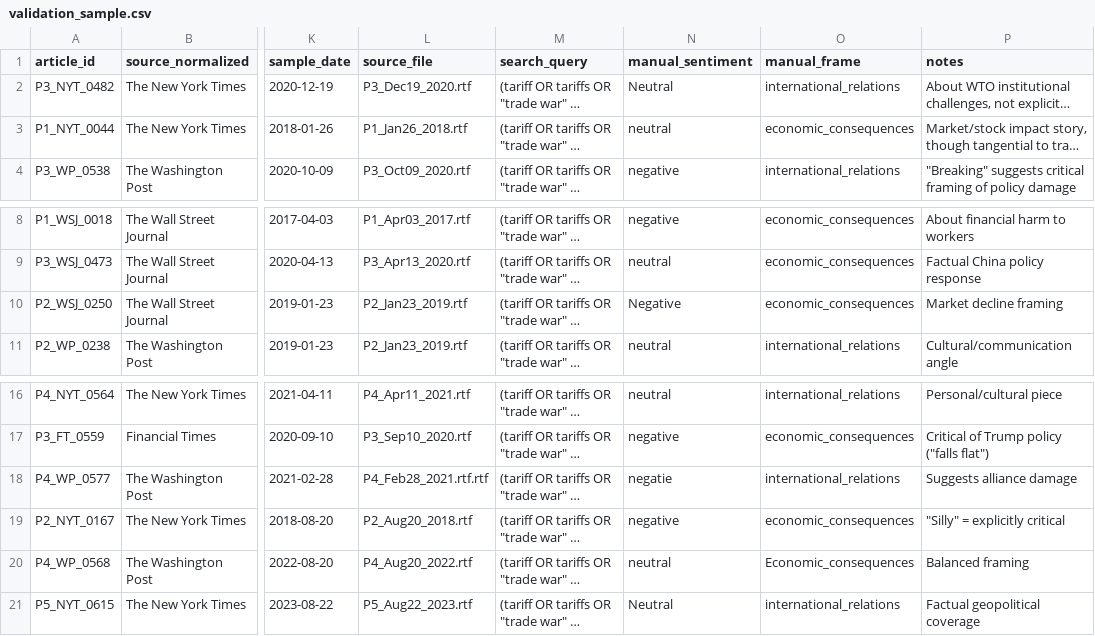
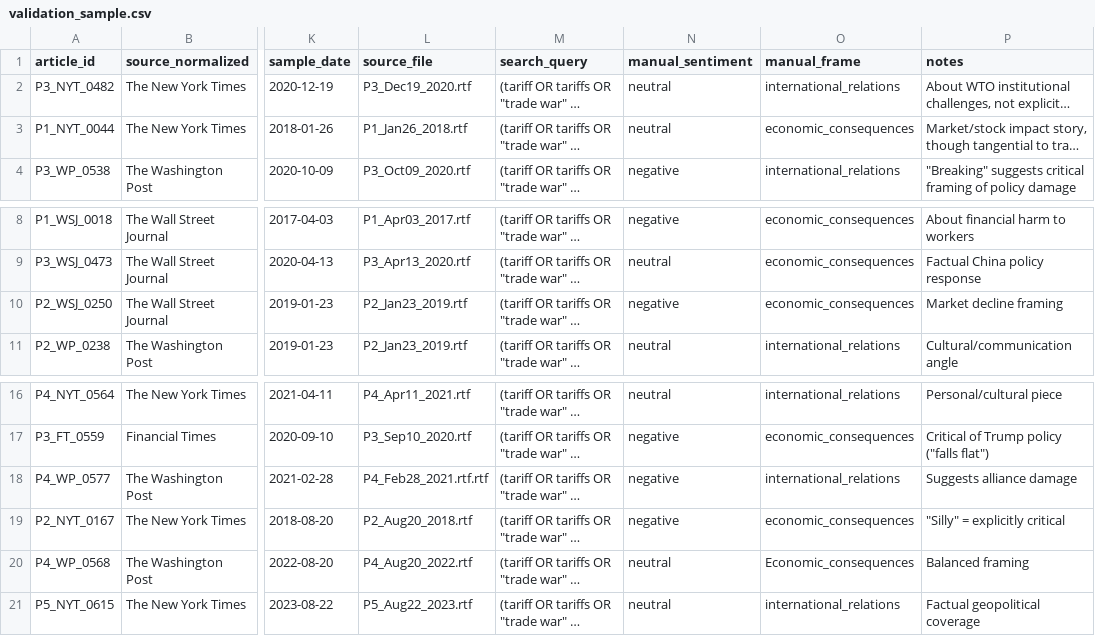
Before and after one commit to ping-exe/us-china-trade-war-corpus, a CSV file: docs/validation_sample.csv, drawn as a sheet; only a part is shown, gaps mark what is left out; long unchanged cells end in …; the diff names each change by its address in the sheet, - before the commit and + after, or states it on an @@ line.

Commit message:
Standardize sentiment labels to lowercase and fix typo

```diff
--- a/docs/validation_sample.csv
+++ b/docs/validation_sample.csv
-N2 (manual_sentiment): Neutral
+N2 (manual_sentiment): neutral
-N10 (manual_sentiment): Negative
+N10 (manual_sentiment): negative
-N18 (manual_sentiment): negatie
+N18 (manual_sentiment): negative
-N21 (manual_sentiment): Neutral
+N21 (manual_sentiment): neutral
```
